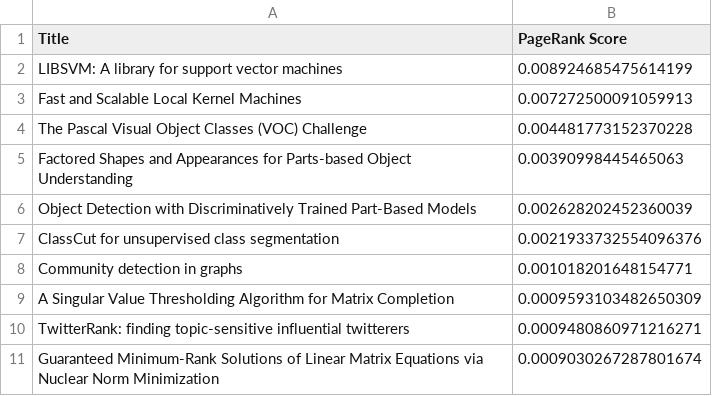
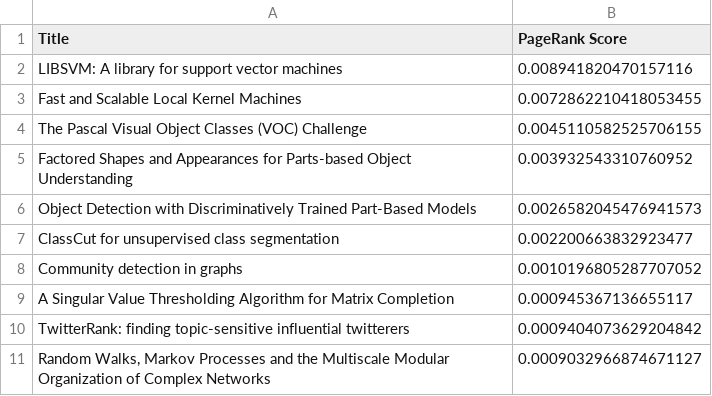
Before and after one commit to ShreyasPremkhede/Page_rank, a CSV file: results_ex3/top10_worst_alpha_0.85.csv, drawn as a sheet.

```diff
--- a/results_ex3/top10_worst_alpha_0.85.csv
+++ b/results_ex3/top10_worst_alpha_0.85.csv
@@ -1,11 +1,11 @@
 Title,PageRank Score
-LIBSVM: A library for support vector machines,0.008924685475614199
-Fast and Scalable Local Kernel Machines,0.007272500091059913
-The Pascal Visual Object Classes (VOC) Challenge,0.004481773152370228
-Factored Shapes and Appearances for Parts-based Object Understanding,0.00390998445465063
-Object Detection with Discriminatively Trained Part-Based Models,0.002628202452360039
-ClassCut for unsupervised class segmentation,0.0021933732554096376
-Community detection in graphs,0.001018201648154771
-A Singular Value Thresholding Algorithm for Matrix Completion,0.0009593103482650309
-TwitterRank: finding topic-sensitive influential twitterers,0.0009480860971216271
-Guaranteed Minimum-Rank Solutions of Linear Matrix Equations via Nuclear Norm Minimization,0.0009030267287801674
+LIBSVM: A library for support vector machines,0.008941820470157116
+Fast and Scalable Local Kernel Machines,0.0072862210418053455
+The Pascal Visual Object Classes (VOC) Challenge,0.0045110582525706155
+Factored Shapes and Appearances for Parts-based Object Understanding,0.003932543310760952
+Object Detection with Discriminatively Trained Part-Based Models,0.0026582045476941573
+ClassCut for unsupervised class segmentation,0.002200663832923477
+Community detection in graphs,0.0010196805287707052
+A Singular Value Thresholding Algorithm for Matrix Completion,0.000945367136655117
+TwitterRank: finding topic-sensitive influential twitterers,0.0009404073629204842
+"Random Walks, Markov Processes and the Multiscale Modular Organization of Complex Networks",0.0009032966874671127
```
Also changed, not shown: results_ex3/top10_best_alpha_0.15.csv, 2 other files.
